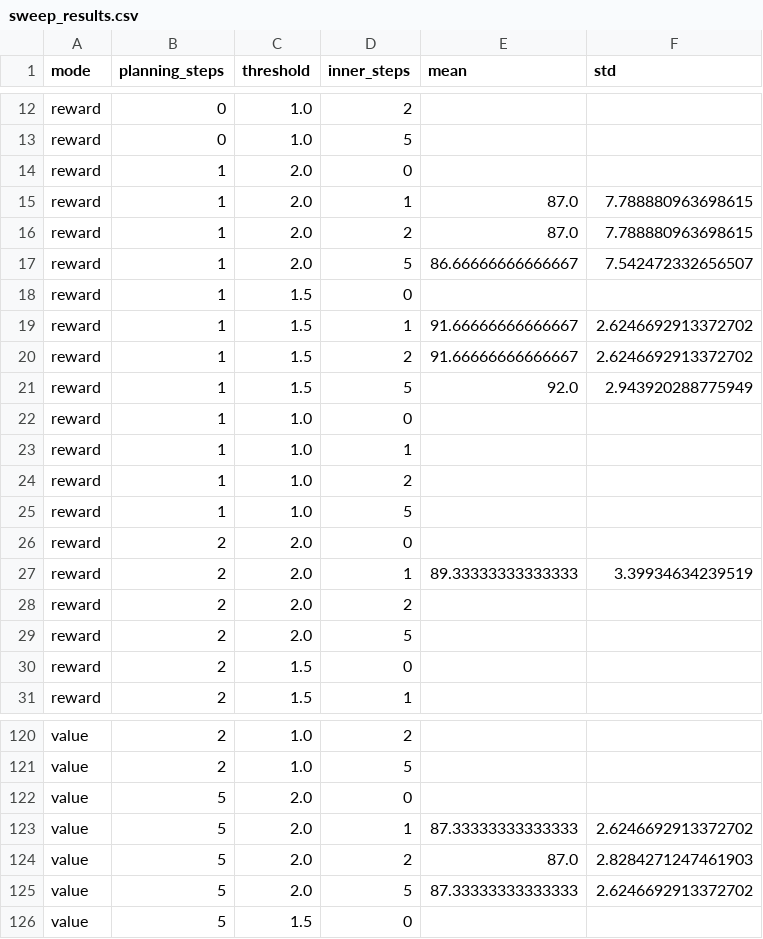
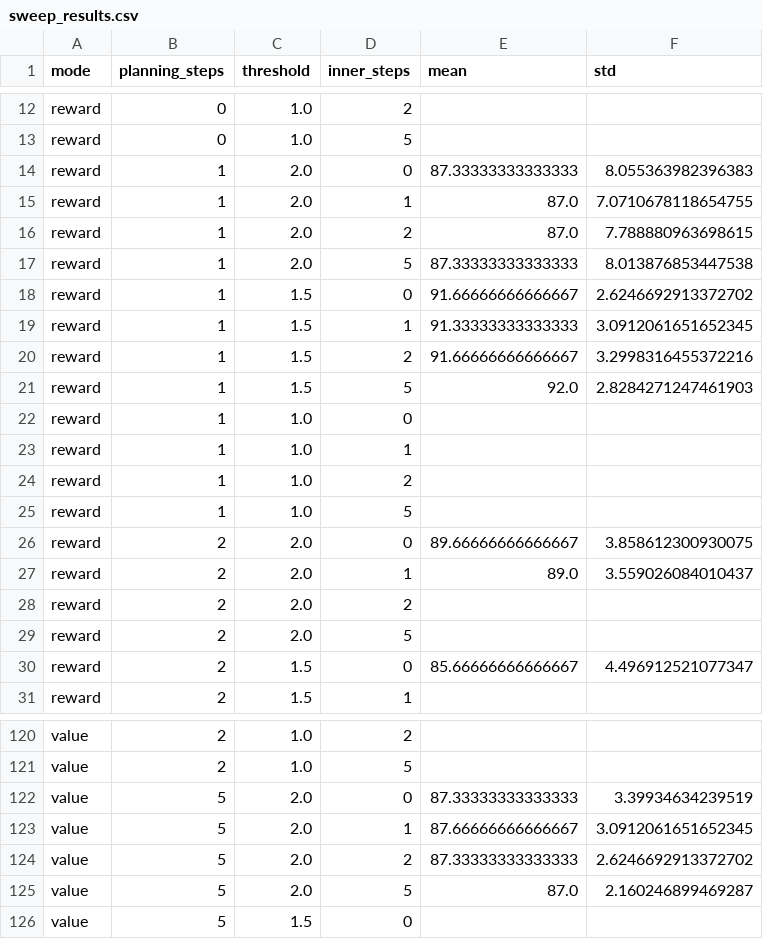
Before and after one commit to Lislaam/wm_inference_diffusion, a CSV file: src/sweep_results.csv, drawn as a sheet; only a part is shown, gaps mark what is left out; the diff covers the shown part only.

```diff
--- a/src/sweep_results.csv
+++ b/src/sweep_results.csv
@@ -13,10 +13,10 @@ reward,0,1.0,2,,
 reward,0,1.0,5,,
-reward,1,2.0,0,,
-reward,1,2.0,1,87.0,7.788880963698615
+reward,1,2.0,0,87.33333333333333,8.055363982396383
+reward,1,2.0,1,87.0,7.0710678118654755
 reward,1,2.0,2,87.0,7.788880963698615
-reward,1,2.0,5,86.66666666666667,7.542472332656507
-reward,1,1.5,0,,
-reward,1,1.5,1,91.66666666666667,2.6246692913372702
-reward,1,1.5,2,91.66666666666667,2.6246692913372702
-reward,1,1.5,5,92.0,2.943920288775949
+reward,1,2.0,5,87.33333333333333,8.013876853447538
+reward,1,1.5,0,91.66666666666667,2.6246692913372702
+reward,1,1.5,1,91.33333333333333,3.0912061651652345
+reward,1,1.5,2,91.66666666666667,3.2998316455372216
+reward,1,1.5,5,92.0,2.8284271247461903
 reward,1,1.0,0,,
@@ -25,7 +25,7 @@ reward,1,1.0,2,,
 reward,1,1.0,5,,
-reward,2,2.0,0,,
-reward,2,2.0,1,89.33333333333333,3.39934634239519
+reward,2,2.0,0,89.66666666666667,3.858612300930075
+reward,2,2.0,1,89.0,3.559026084010437
 reward,2,2.0,2,,
 reward,2,2.0,5,,
-reward,2,1.5,0,,
+reward,2,1.5,0,85.66666666666667,4.496912521077347
 reward,2,1.5,1,,
@@ -121,6 +121,6 @@ value,2,1.0,2,,
 value,2,1.0,5,,
-value,5,2.0,0,,
-value,5,2.0,1,87.33333333333333,2.6246692913372702
-value,5,2.0,2,87.0,2.8284271247461903
-value,5,2.0,5,87.33333333333333,2.6246692913372702
+value,5,2.0,0,87.33333333333333,3.39934634239519
+value,5,2.0,1,87.66666666666667,3.0912061651652345
+value,5,2.0,2,87.33333333333333,2.6246692913372702
+value,5,2.0,5,87.0,2.160246899469287
 value,5,1.5,0,,
```
Also changed, not shown: 39 edited cells elsewhere in this file, 2 other files.
